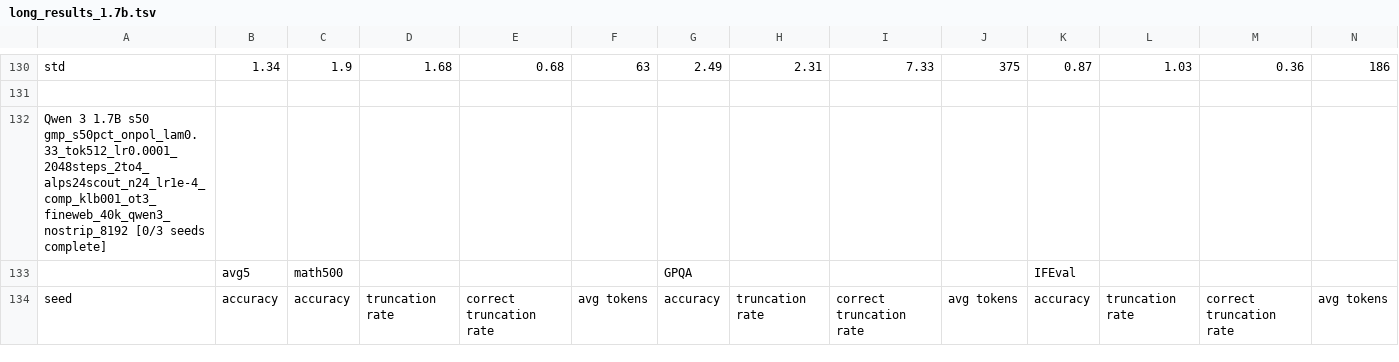
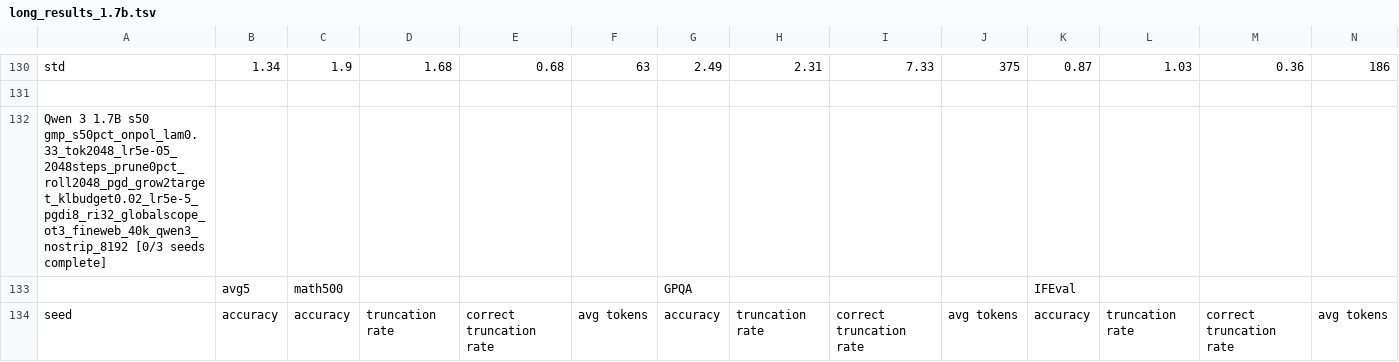
Before and after one commit to cosmos1030/onpolicyelsa_code, a TSV file: long_tsv_results/1.7b/long_results_1.7b.tsv, drawn as a sheet; only a part is shown, gaps mark what is left out; the shorter side is filled out with more unchanged rows; rows hold the shown columns only; the diff covers the shown part only; the diff names each change by its address in the sheet, - before the commit and + after, or states it on an @@ line.

Commit message:
harvest: refreshed long/strict TSVs (2026-10-07 16:29:24)

```diff
--- a/long_tsv_results/1.7b/long_results_1.7b.tsv
+++ b/long_tsv_results/1.7b/long_results_1.7b.tsv
+row 132: Qwen 3 1.7B s50 gmp_s50pct_onpol_lam0.33_tok2048_lr5e-05_2048steps_prune0pct_roll2048_pgd_grow2target_klbudget0.02_lr5e-5_pgdi8_ri32_globalscope_ot3_fineweb_40k_qwen3_nostrip_8192 [0/3 seeds complete]
+row 133:  | avg5 | math500 |  |  |  | GPQA |  |  |  | IFEval
+row 134: seed | accuracy | accuracy | truncation rate | correct truncation rate | avg tokens | accuracy | truncation rate | correct truncation rate | avg tokens | accuracy | truncation rate | correct truncation rate | avg tokens
```
Also changed, not shown: 7 added rows elsewhere in this file, long_tsv_results/1.7b/runs_1.7b.tsv, long_tsv_results/strict/1.7b/strict_results_1.7b.tsv, 1 other file.
